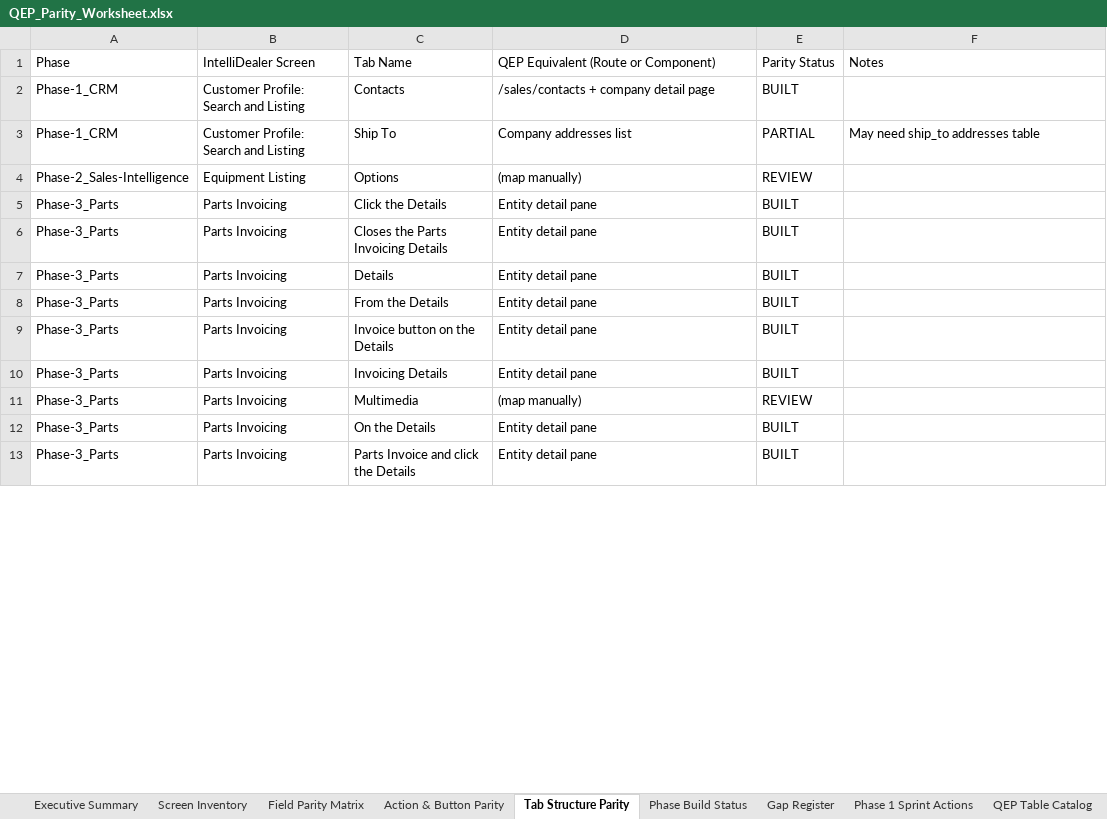
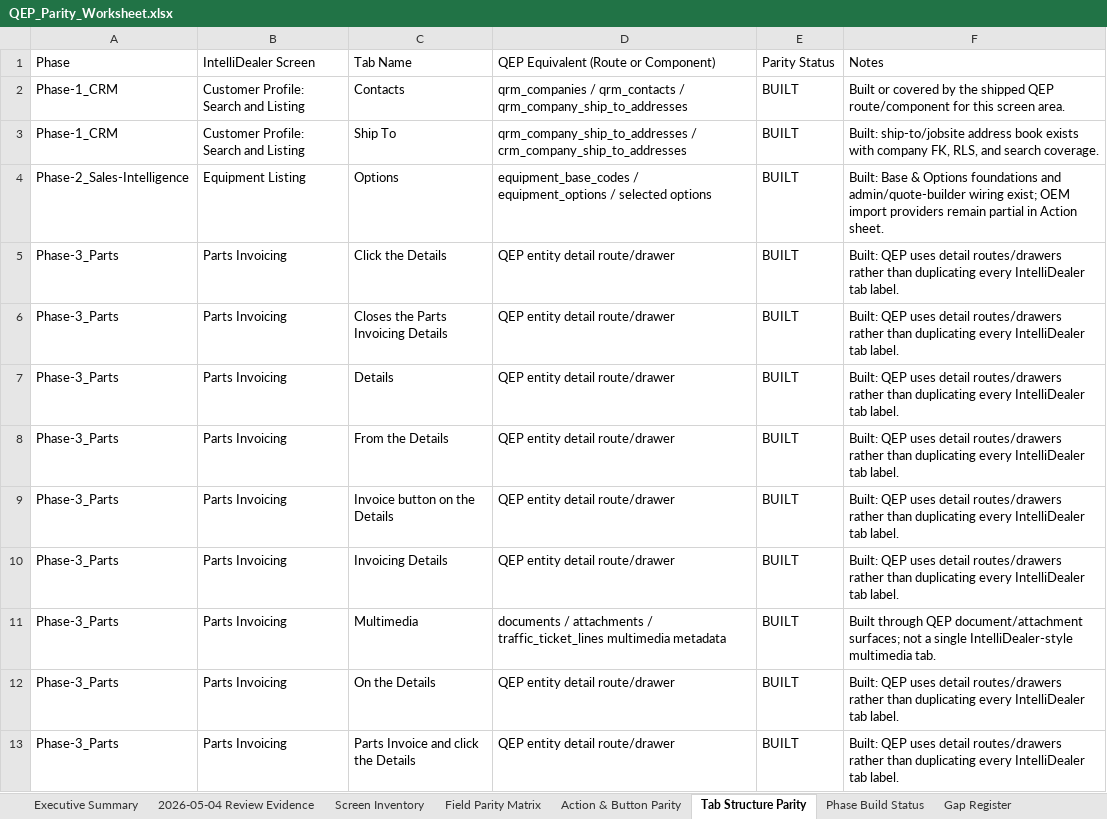
Before and after one commit to lewis4x4/qep, an Excel workbook: docs/IntelliDealer/_Manifests/QEP_Parity_Worksheet.xlsx, sheet Tab Structure Parity, drawn as a sheet; only a part is shown; values as stored, in another font and other column widths than the file's, no cell formats; the diff covers the shown part only; the diff names each change by its address in the sheet, - before the commit and + after, or states it on an @@ line.

Commit message:
Close the on-order quick-add parity gap
The parity workbook still had a concrete Equipment Listing action gap for quick-adding on-order units. This adds the smallest source-controlled path that proves the row as written: an inventory-board action, stock-number-aware equipment form mode, router endpoint, qrm_equipment stock_number mapping, on_order type coverage, constrained quick-add archive cleanup, and synchronized workbook/roadmap evidence. The server treats quick-add units as dealer-owned and supports floating inventory through the QEP On-Order Inventory company when no customer association exists. The archive action is intentionally limited to records tagged by this quick-add workflow, not every on-order unit.\n\nConstraint: Workbook status promotion requires source-controlled UI/API/workflow evidence plus verification.\nConstraint: Existing qrm_equipment requires company_id, so floating dealer inventory needs a system company fallback.\nRejected: Marking the workbook row BUILT from generic equipment creation | no dedicated quick-add-on-order evidence.\nRejected: Allowing DELETE for all on_order records | too broad for quick-add cleanup.\nConfidence: high\nScope-risk: moderate\nDirective: Do not broaden the quick-add archive route without a separate inventory archive policy.\nTested: bunx tsc --noEmit --pretty false in apps/web; deno check supabase/functions/crm-router/index.ts; bun test apps/web/src/features/qrm/lib/inventory-pressure.test.ts; bun run build in apps/web; node .omx/tmp/parity-review/verify_workbook.mjs; bun run migrations:check; SHA sync for desktop/repo workbook.\nNot-tested: Live Supabase write against production data; browser click-through against deployed environment.

```diff
--- a/docs/IntelliDealer/_Manifests/QEP_Parity_Worksheet.xlsx (sheet Tab Structure Parity)
+++ b/docs/IntelliDealer/_Manifests/QEP_Parity_Worksheet.xlsx (sheet Tab Structure Parity)
+sheet tab: 2026-05-04 Review Evidence
-D2: /sales/contacts + company detail page
+D2: qrm_companies / qrm_contacts / qrm_company_ship_to_addresses
-F2 (Notes): (empty)
+F2 (Notes): Built or covered by the shipped QEP route/component for this screen area.
-D3: Company addresses list
+D3: qrm_company_ship_to_addresses / crm_company_ship_to_addresses
-E3 (Parity Status): PARTIAL
+E3 (Parity Status): BUILT
-F3 (Notes): May need ship_to addresses table
+F3 (Notes): Built: ship-to/jobsite address book exists with company FK, RLS, and search coverage.
-D4: (map manually)
+D4: equipment_base_codes / equipment_options / selected options
-E4 (Parity Status): REVIEW
+E4 (Parity Status): BUILT
-F4 (Notes): (empty)
+F4 (Notes): Built: Base & Options foundations and admin/quote-builder wiring exist; OEM import providers remain partial in Action sheet.
-D5:D10: Entity detail pane
+D5:D10: QEP entity detail route/drawer
-F5:F10 (Notes): (empty)
+F5:F10 (Notes): Built: QEP uses detail routes/drawers rather than duplicating every IntelliDealer tab label.
-D11: (map manually)
+D11: documents / attachments / traffic_ticket_lines multimedia metadata
-E11 (Parity Status): REVIEW
+E11 (Parity Status): BUILT
-F11 (Notes): (empty)
+F11 (Notes): Built through QEP document/attachment surfaces; not a single IntelliDealer-style multimedia tab.
-D12:D13: Entity detail pane
+D12:D13: QEP entity detail route/drawer
-F12:F13 (Notes): (empty)
+F12:F13 (Notes): Built: QEP uses detail routes/drawers rather than duplicating every IntelliDealer tab label.
```
Also changed, not shown: 137 edited cells elsewhere in this sheet, sheet Field Parity Matrix, sheet Action & Button Parity, sheet Phase Build Status, sheet Screen Inventory, sheet Executive Summary, sheet Gap Register, 3 more sheets, cell formats, 21 other files.
